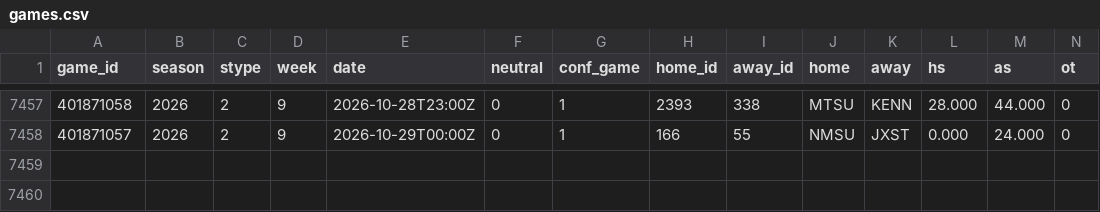
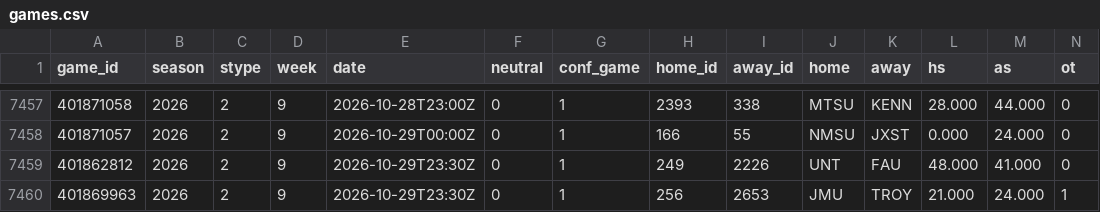
Before and after one commit to src16h/nfl-model, a CSV file: data/cfb/games.csv, drawn as a sheet; only a part is shown, gaps mark what is left out; rows hold the shown columns only; the diff names each change by its address in the sheet, - before the commit and + after, or states it on an @@ line.

```diff
--- a/data/cfb/games.csv
+++ b/data/cfb/games.csv
+row 7459: 401862812 | 2026 | 2 | 9 | 2026-10-29T23:30Z | 0 | 1 | 249 | 2226 | UNT | FAU | 48.000 | 41.000 | 0
+row 7460: 401869963 | 2026 | 2 | 9 | 2026-10-29T23:30Z | 0 | 1 | 256 | 2653 | JMU | TROY | 21.000 | 24.000 | 1
```
Also changed, not shown: 5 other files.
